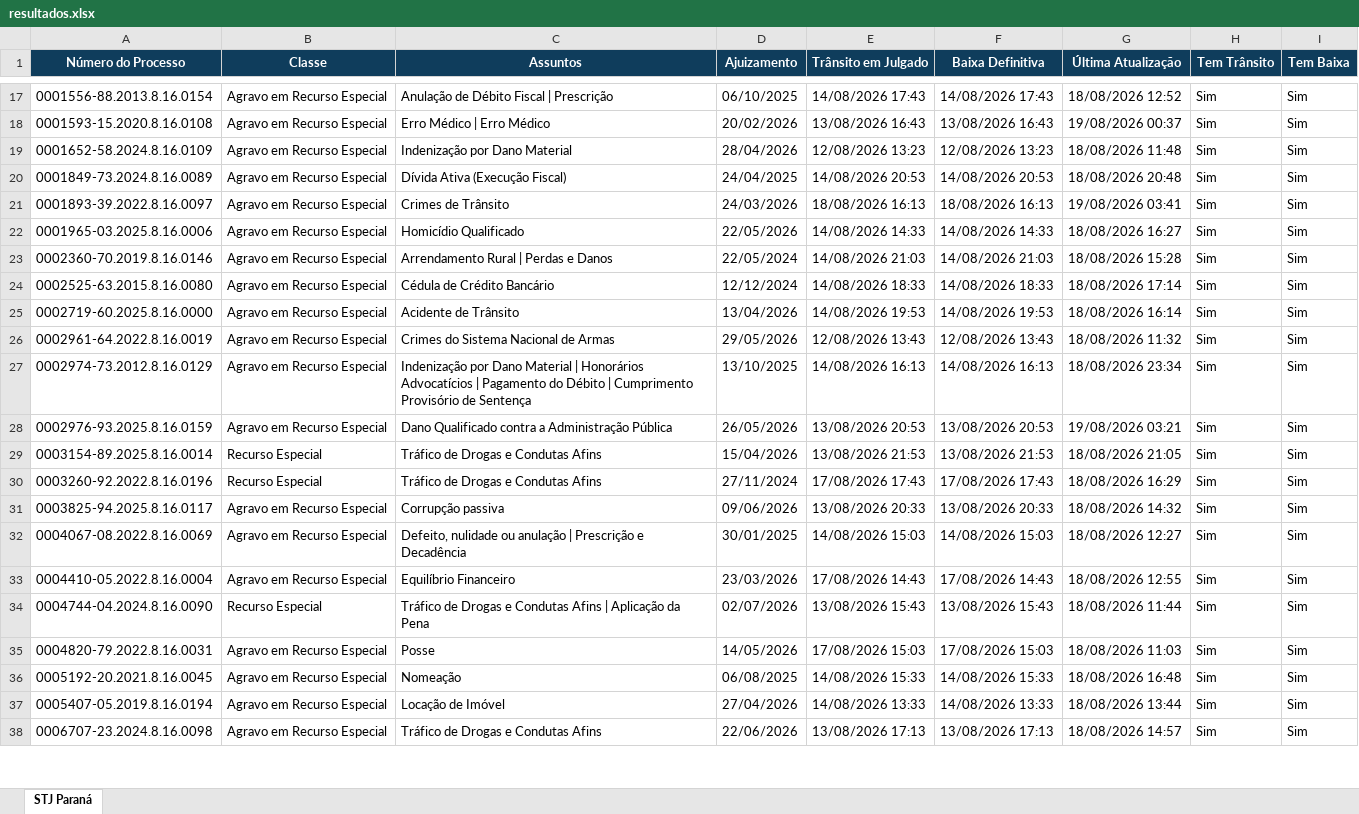
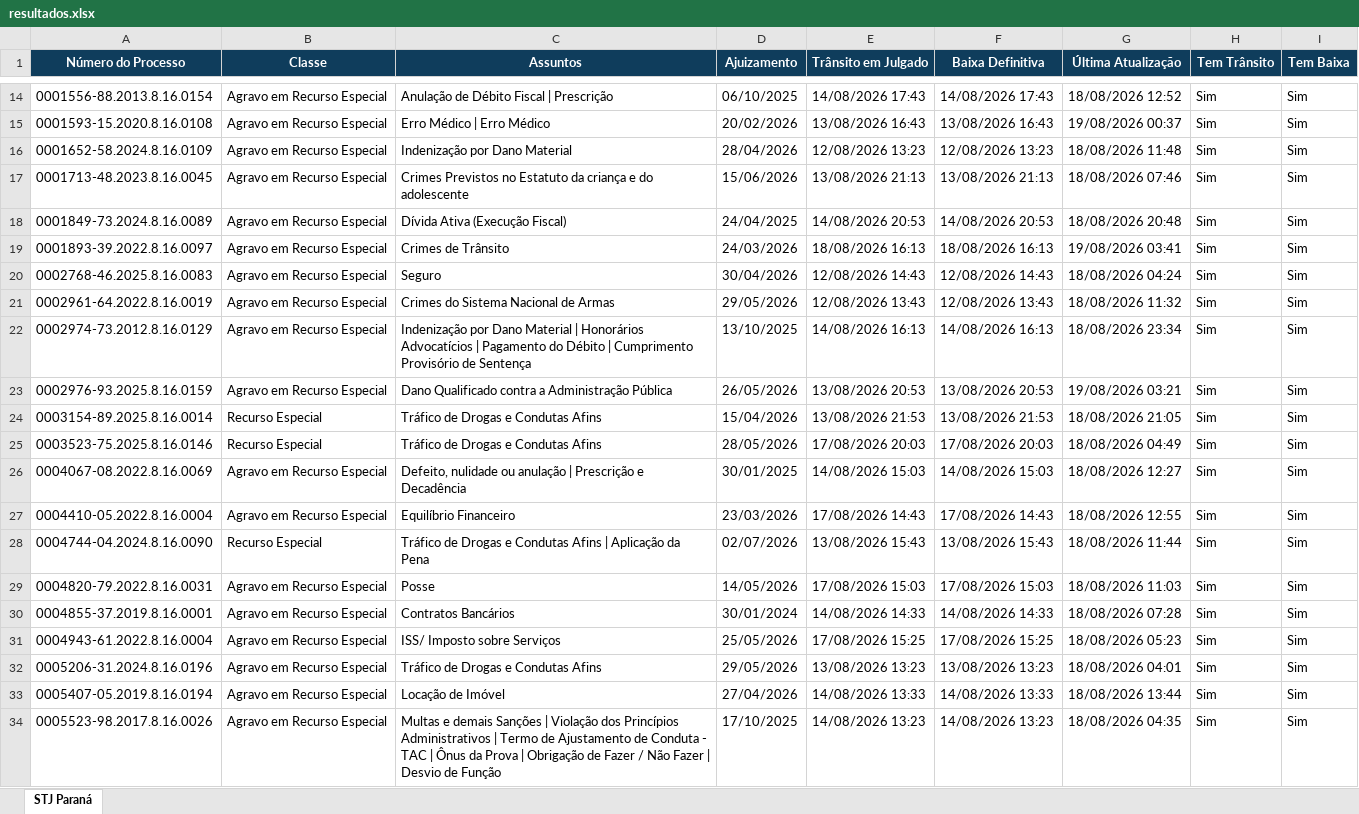
Before and after one commit to narleysousa/Consulta-STJ, an Excel workbook: docs/resultados.xlsx, sheet STJ Paraná, drawn as a sheet; only a part is shown, gaps mark what is left out; values as stored, in another font and other column widths than the file's, no borders; removed rows and columns are numbered as before the commit, all else as after; the diff covers the shown part only; the diff names each change by its address in the sheet, - before the commit and + after, or states it on an @@ line.

```diff
--- a/docs/resultados.xlsx (sheet STJ Paraná)
+++ b/docs/resultados.xlsx (sheet STJ Paraná)
+row 17: 0001713-48.2023.8.16.0045 | Agravo em Recurso Especial | Crimes Previstos no Estatuto da criança e do adolescente | 15/06/2026 | 13/08/2026 21:13 | 13/08/2026 21:13 | 18/08/2026 07:46 | Sim | Sim
-row 22: 0001965-03.2025.8.16.0006 | Agravo em Recurso Especial | Homicídio Qualificado | 22/05/2026 | 14/08/2026 14:33 | 14/08/2026 14:33 | 18/08/2026 16:27 | Sim | Sim
-row 23: 0002360-70.2019.8.16.0146 | Agravo em Recurso Especial | Arrendamento Rural | Perdas e Danos | 22/05/2024 | 14/08/2026 21:03 | 14/08/2026 21:03 | 18/08/2026 15:28 | Sim | Sim
-row 24: 0002525-63.2015.8.16.0080 | Agravo em Recurso Especial | Cédula de Crédito Bancário | 12/12/2024 | 14/08/2026 18:33 | 14/08/2026 18:33 | 18/08/2026 17:14 | Sim | Sim
-A20 (Número do Processo): 0002719-60.2025.8.16.0000
+A20 (Número do Processo): 0002768-46.2025.8.16.0083
-C20 (Assuntos): Acidente de Trânsito
+C20 (Assuntos): Seguro
-D20 (Ajuizamento): 13/04/2026
+D20 (Ajuizamento): 30/04/2026
-E20 (Trânsito em Julgado): 14/08/2026 19:53
+E20 (Trânsito em Julgado): 12/08/2026 14:43
-F20 (Baixa Definitiva): 14/08/2026 19:53
+F20 (Baixa Definitiva): 12/08/2026 14:43
-G20 (Última Atualização): 18/08/2026 16:14
+G20 (Última Atualização): 18/08/2026 04:24
-A25 (Número do Processo): 0003260-92.2022.8.16.0196
+A25 (Número do Processo): 0003523-75.2025.8.16.0146
-D25 (Ajuizamento): 27/11/2024
+D25 (Ajuizamento): 28/05/2026
-E25 (Trânsito em Julgado): 17/08/2026 17:43
+E25 (Trânsito em Julgado): 17/08/2026 20:03
-F25 (Baixa Definitiva): 17/08/2026 17:43
+F25 (Baixa Definitiva): 17/08/2026 20:03
-G25 (Última Atualização): 18/08/2026 16:29
+G25 (Última Atualização): 18/08/2026 04:49
-row 31: 0003825-94.2025.8.16.0117 | Agravo em Recurso Especial | Corrupção passiva | 09/06/2026 | 13/08/2026 20:33 | 13/08/2026 20:33 | 18/08/2026 14:32 | Sim | Sim
+row 30: 0004855-37.2019.8.16.0001 | Agravo em Recurso Especial | Contratos Bancários | 30/01/2024 | 14/08/2026 14:33 | 14/08/2026 14:33 | 18/08/2026 07:28 | Sim | Sim
+row 31: 0004943-61.2022.8.16.0004 | Agravo em Recurso Especial | ISS/ Imposto sobre Serviços | 25/05/2026 | 17/08/2026 15:25 | 17/08/2026 15:25 | 18/08/2026 05:23 | Sim | Sim
-A32 (Número do Processo): 0005192-20.2021.8.16.0045
+A32 (Número do Processo): 0005206-31.2024.8.16.0196
-C32 (Assuntos): Nomeação
+C32 (Assuntos): Tráfico de Drogas e Condutas Afins
-D32 (Ajuizamento): 06/08/2025
+D32 (Ajuizamento): 29/05/2026
-E32 (Trânsito em Julgado): 14/08/2026 15:33
+E32 (Trânsito em Julgado): 13/08/2026 13:23
-F32 (Baixa Definitiva): 14/08/2026 15:33
+F32 (Baixa Definitiva): 13/08/2026 13:23
-G32 (Última Atualização): 18/08/2026 16:48
+G32 (Última Atualização): 18/08/2026 04:01
-A34 (Número do Processo): 0006707-23.2024.8.16.0098
+A34 (Número do Processo): 0005523-98.2017.8.16.0026
-C34 (Assuntos): Tráfico de Drogas e Condutas Afins
+C34 (Assuntos): Multas e demais Sanções | Violação dos Princípios Administrativos | Termo de Ajustamento de Conduta - TAC | Ônus da Prova | Obrigação de Fazer / Não Fazer | Desvio de Função
-D34 (Ajuizamento): 22/06/2026
+D34 (Ajuizamento): 17/10/2025
-E34 (Trânsito em Julgado): 13/08/2026 17:13
+E34 (Trânsito em Julgado): 14/08/2026 13:23
-F34 (Baixa Definitiva): 13/08/2026 17:13
+F34 (Baixa Definitiva): 14/08/2026 13:23
-G34 (Última Atualização): 18/08/2026 14:57
+G34 (Última Atualização): 18/08/2026 04:35
```
Also changed, not shown: 10 added rows, 13 removed rows and 76 edited cells elsewhere in this sheet, 2 other files.
